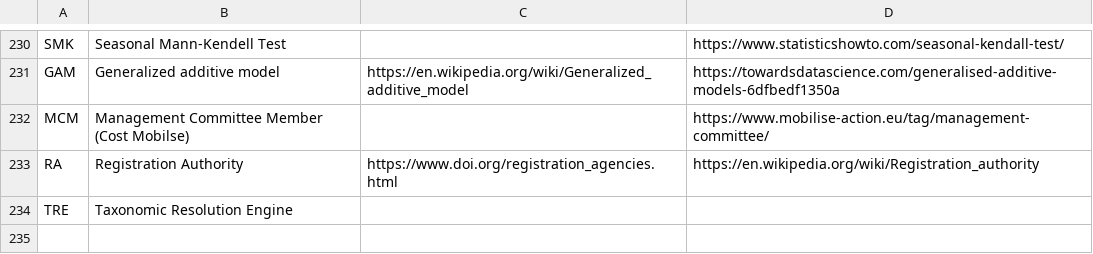
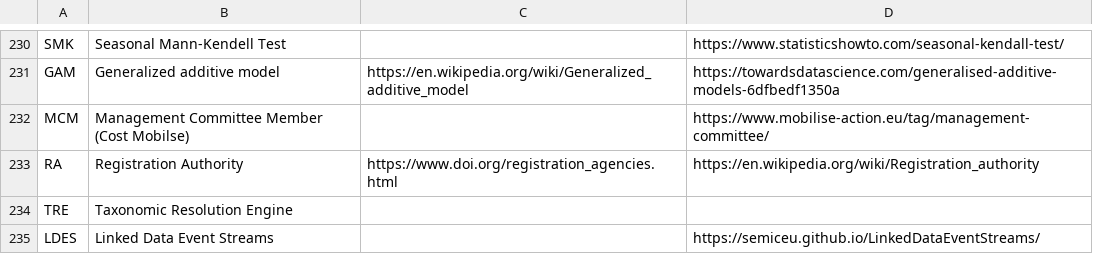
Before and after one commit to PietrH/AbbreviationsAndAcronyms, a CSV file: Abbreviations_and_Acronyms.csv, drawn as a sheet; only a part is shown, gaps mark what is left out.

Commit message:
Update Abbreviations_and_Acronyms.csv

```diff
--- a/Abbreviations_and_Acronyms.csv
+++ b/Abbreviations_and_Acronyms.csv
@@ -234 +234,2 @@ RA,Registration Authority,https://www.doi.org/registration_agencies.html,https:/
 TRE,Taxonomic Resolution Engine,,
+LDES,Linked Data Event Streams,,https://semiceu.github.io/LinkedDataEventStreams/
```
